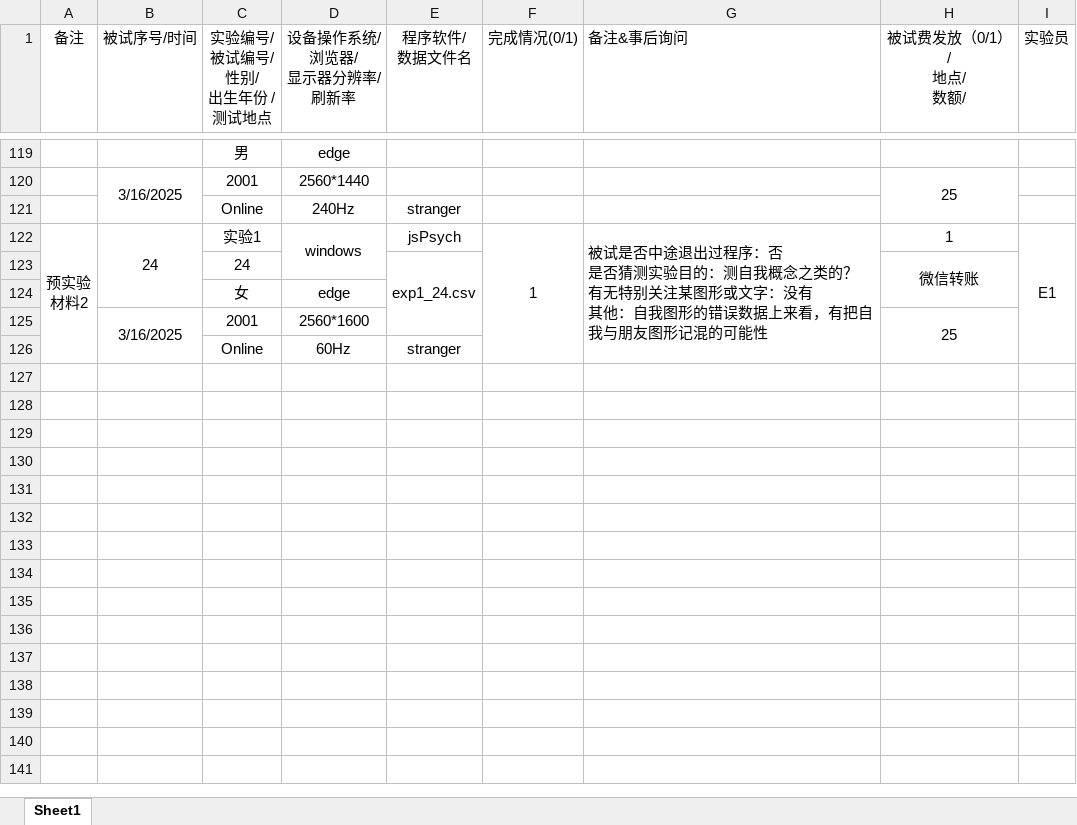
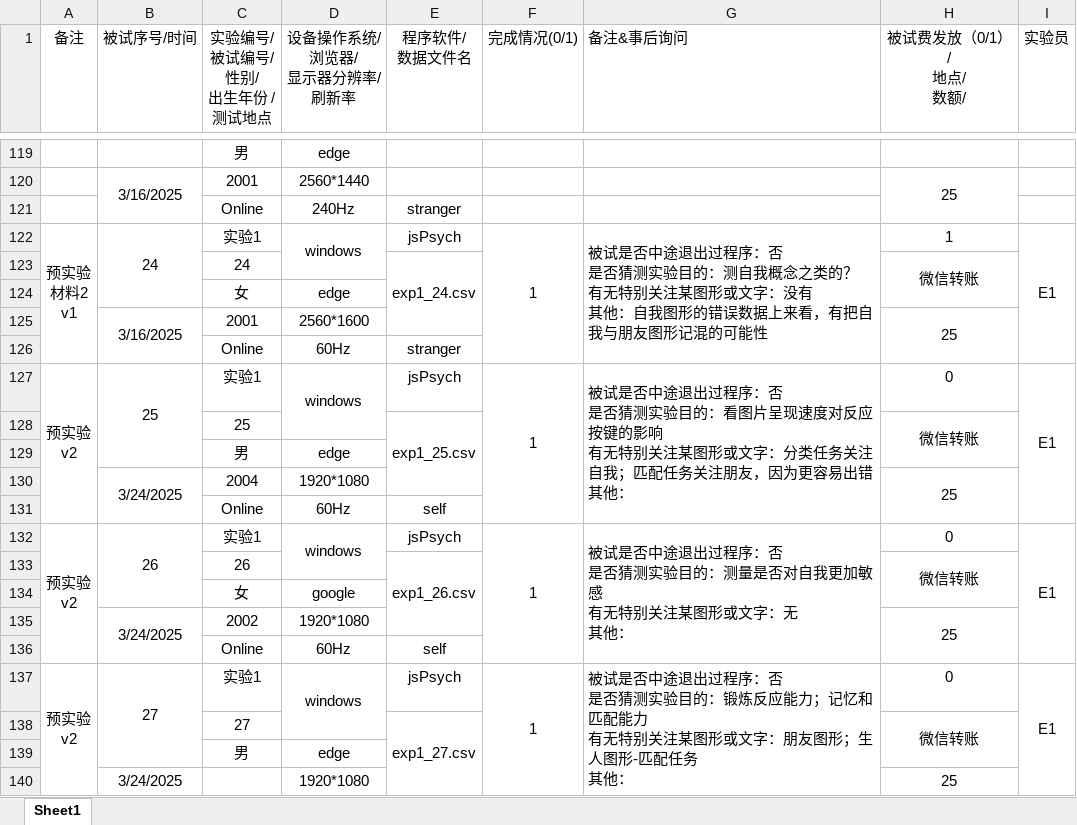
Before and after one commit to wujiaqipsy/TaskRelevance, an Excel workbook: 1_Study1_Task_Target/1_2_MaterialProc/1_2_2_Exp1_materials_for_experimenters/Exp1_Participant_experiment_record_sheet.xlsx, sheet Sheet1, drawn as a sheet; only a part is shown, gaps mark what is left out; values as stored, in another font and other column widths than the file's, no borders; ↵ is a line break in a cell; the diff covers the shown part only; the diff names each change by its address in the sheet, - before the commit and + after, or states it on an @@ line.

Commit message:
add pilot version2 data & single subject data analysis

```diff
--- a/1_Study1_Task_Target/1_2_MaterialProc/1_2_2_Exp1_materials_for_experimenters/Exp1_Participant_experiment_record_sheet.xlsx (sheet Sheet1)
+++ b/1_Study1_Task_Target/1_2_MaterialProc/1_2_2_Exp1_materials_for_experimenters/Exp1_Participant_experiment_record_sheet.xlsx (sheet Sheet1)
-A122 (备注): 预实验 ↵ 材料2
+A122 (备注): 预实验 ↵ 材料2 ↵ v1
+row 127: 预实验 ↵ v2 | 25 | 实验1 | windows | jsPsych | 1 | 被试是否中途退出过程序：否 ↵ 是否猜测实验目的：看图片呈现速度对反应按键的影响 ↵ 有无特别关注某图形或文字：分类任务关注自我；匹配任务关注朋友，因为更容易出错 ↵ 其他： | 0 | E1
+row 128:  |  | 25 |  | exp1_25.csv |  |  | 微信转账
+row 129:  |  | 男 | edge
+row 130:  | 3/24/2025 | 2004 | 1920*1080 |  |  |  | 25
+row 131:  |  | Online | 60Hz | self
+row 132: 预实验 ↵ v2 | 26 | 实验1 | windows | jsPsych | 1 | 被试是否中途退出过程序：否 ↵ 是否猜测实验目的：测量是否对自我更加敏感 ↵ 有无特别关注某图形或文字：无 ↵ 其他： | 0 | E1
+row 133:  |  | 26 |  | exp1_26.csv |  |  | 微信转账
+row 134:  |  | 女 | google
+row 135:  | 3/24/2025 | 2002 | 1920*1080 |  |  |  | 25
+row 136:  |  | Online | 60Hz | self
+row 137: 预实验 ↵ v2 | 27 | 实验1 | windows | jsPsych | 1 | 被试是否中途退出过程序：否 ↵ 是否猜测实验目的：锻炼反应能力；记忆和匹配能力 ↵ 有无特别关注某图形或文字：朋友图形；生人图形-匹配任务 ↵ 其他： | 0 | E1
+row 138:  |  | 27 |  | exp1_27.csv |  |  | 微信转账
+row 139:  |  | 男 | edge
+row 140:  | 3/24/2025 |  | 1920*1080 |  |  |  | 25
```
Also changed, not shown: 16 added rows elsewhere in this sheet, 9 other files.
